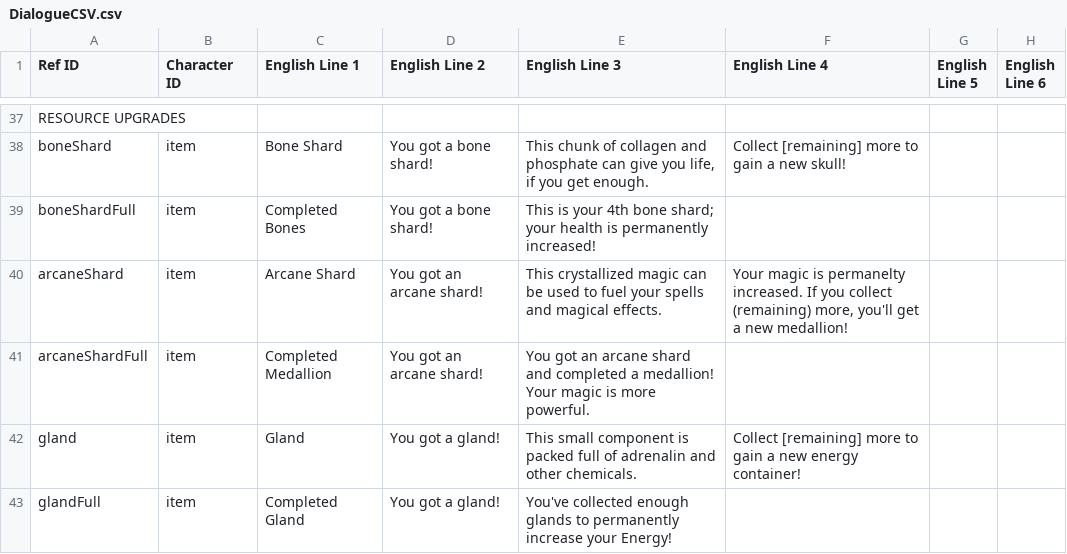
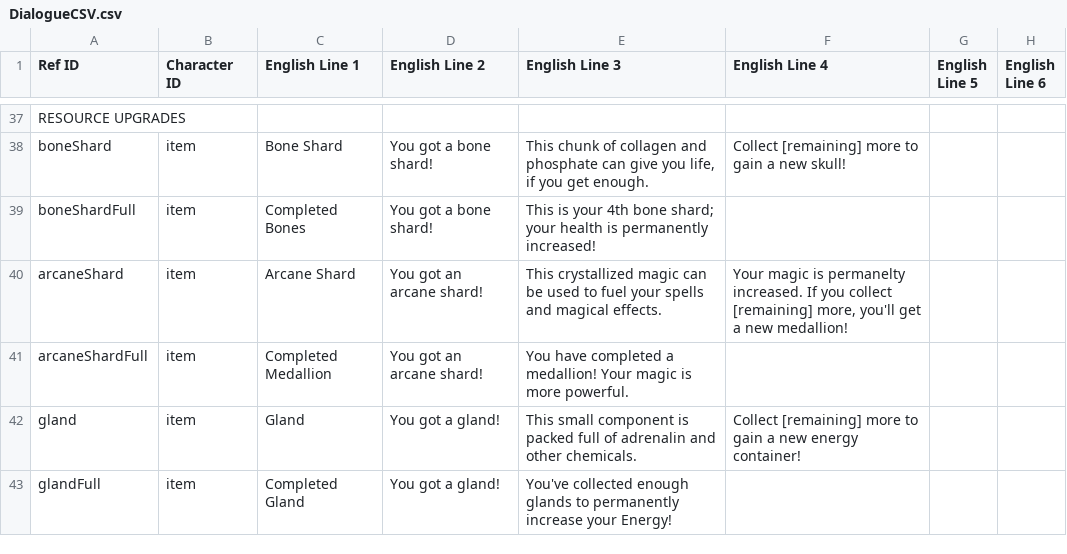
Before and after one commit to TLBainter/ZeldaLike, a CSV file: Godot/zelda-like-project/External/DialogueCSV.csv, drawn as a sheet; only a part is shown, gaps mark what is left out.

Commit message:
Glands and Arcane Shards
-Added 'glands'; collect 4 to increase your Max Energy! These are currently stored in the yellow chests, next to the bone shards.
-Added 'Arcane Shards'; collecting just 1 will raise your max magic, but collecting 6 completes a medallion to raise your spell power!

```diff
--- a/Godot/zelda-like-project/External/DialogueCSV.csv
+++ b/Godot/zelda-like-project/External/DialogueCSV.csv
@@ -39,4 +39,4 @@ boneShard,item,Bone Shard,You got a bone shard!,"This chunk of collagen and phos
 boneShardFull,item,Completed Bones,You got a bone shard!,This is your 4th bone shard; your health is permanently increased!,,,
-arcaneShard,item,Arcane Shard,You got an arcane shard!,This crystallized magic can be used to fuel your spells and magical effects.,"Your magic is permanelty increased. If you collect (remaining) more, you'll get a new medallion!",,
-arcaneShardFull,item,Completed Medallion,You got an arcane shard!,You got an arcane shard and completed a medallion! Your magic is more powerful.,,,
+arcaneShard,item,Arcane Shard,You got an arcane shard!,This crystallized magic can be used to fuel your spells and magical effects.,"Your magic is permanelty increased. If you collect [remaining] more, you'll get a new medallion!",,
+arcaneShardFull,item,Completed Medallion,You got an arcane shard!,You have completed a medallion! Your magic is more powerful.,,,
 gland,item,Gland,You got a gland!,This small component is packed full of adrenalin and other chemicals.,Collect [remaining] more to gain a new energy container!,,
```
Also changed, not shown: 53 other files.
